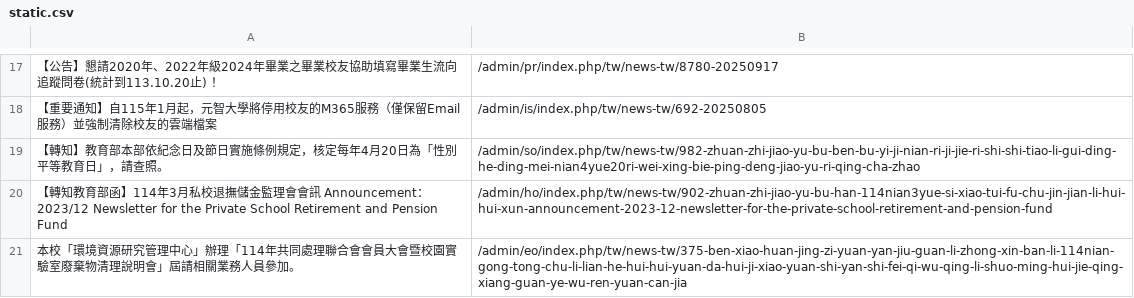
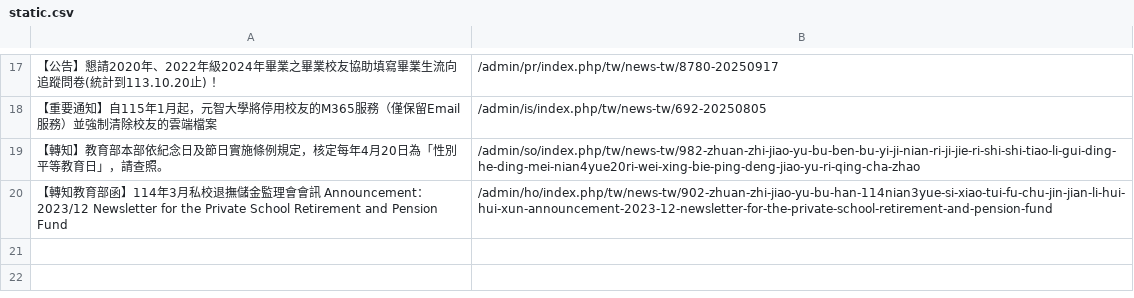
Before and after one commit to Anson0359/MidProject_Web_Crawler, a CSV file: static.csv, drawn as a sheet; only a part is shown, gaps mark what is left out; the diff names each change by its address in the sheet, - before the commit and + after, or states it on an @@ line.

```diff
--- a/static.csv
+++ b/static.csv
-row 21: 本校「環境資源研究管理中心」辦理「114年共同處理聯合會會員大會暨校園實驗室廢棄物清理說明會」屆請相關業務人員參加。 | /admin/eo/index.php/tw/news-tw/375-ben-xiao-huan-jing-zi-yuan-yan-jiu-guan-li-zhong-xin-ban-li-114nian-gong-tong-chu-li-lian-he-hui-hui-yuan-da-hui-ji-xiao-yuan-shi-yan-shi-fei-qi-wu-qing-li-shuo-ming-hui-jie-qing-xiang-guan-ye-wu-ren-yuan-can-jia
```
Also changed, not shown: api.csv.
